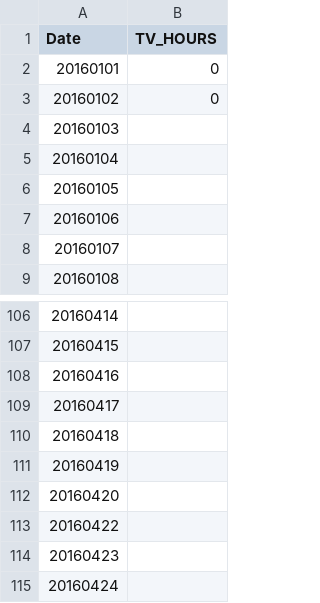
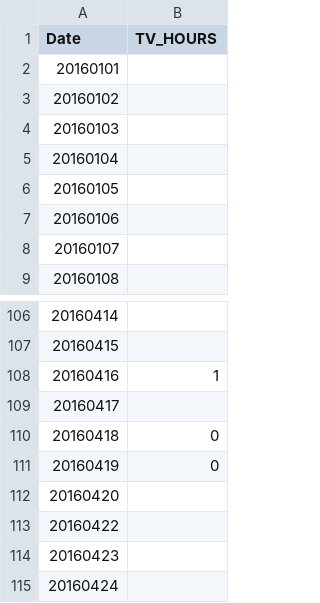
Before and after one commit to Sihui/no-tv-365, a CSV file: public/files/tv_hours_data.csv, drawn as a sheet; only a part is shown, gaps mark what is left out.

```diff
--- a/public/files/tv_hours_data.csv
+++ b/public/files/tv_hours_data.csv
@@ -1,4 +1,4 @@
 Date,TV_HOURS
-20160101,0
-20160102,0
+20160101,
+20160102,
 20160103,
@@ -107,6 +107,6 @@ Date,TV_HOURS
 20160415,
-20160416,
+20160416,1
 20160417,
-20160418,
-20160419,
+20160418,0
+20160419,0
 20160420,
```
Also changed, not shown: 6 other files.
